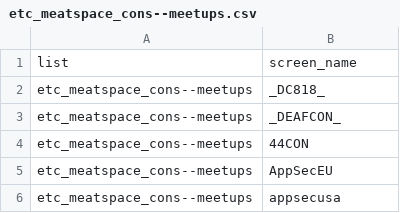
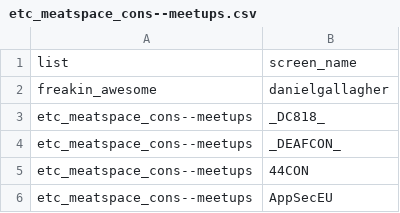
Before and after one commit to 1337list/test-data, a CSV file: etc_meatspace_cons--meetups.csv, drawn as a sheet; only a part is shown; the shorter side is filled out with more unchanged rows; the diff names each change by its address in the sheet, - before the commit and + after, or states it on an @@ line.

Commit message:
Another test addition

```diff
--- a/etc_meatspace_cons--meetups.csv
+++ b/etc_meatspace_cons--meetups.csv
+row 2: freakin_awesome | danielgallagher
```
